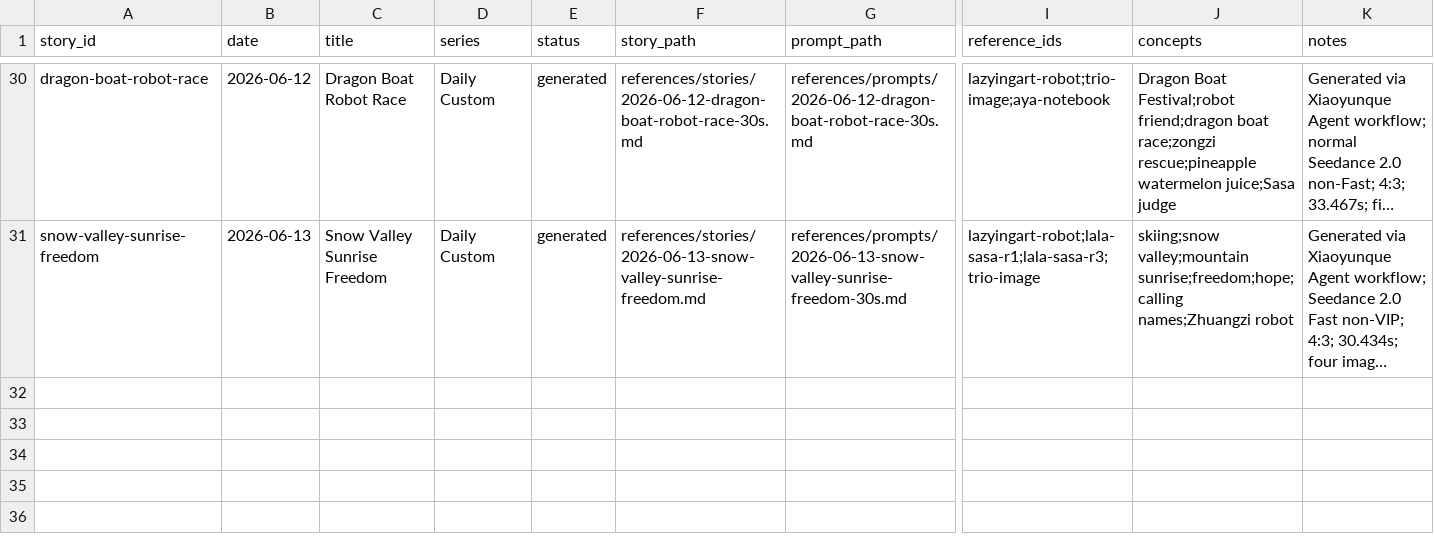
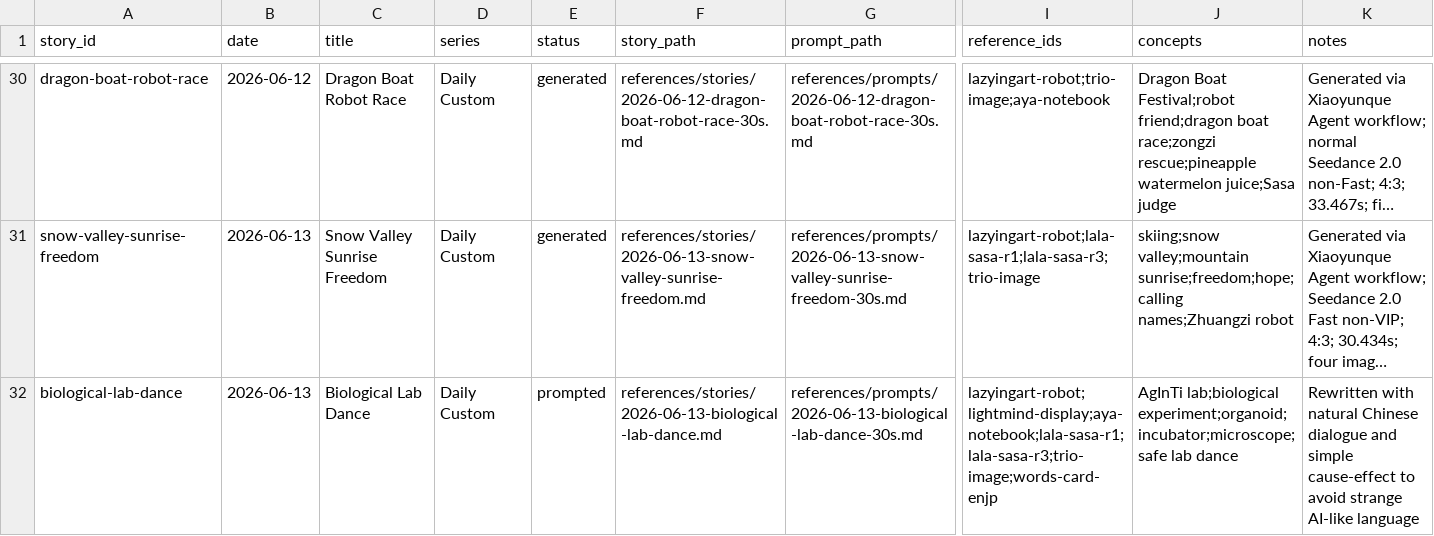
Before and after one commit to lachlanchen/RaraXiaAndAyaChan, a CSV file: references/story-database/stories.csv, drawn as a sheet; only a part is shown, gaps mark what is left out; long unchanged cells end in …; rows hold the shown columns only; the diff names each change by its address in the sheet, - before the commit and + after, or states it on an @@ line.

Commit message:
Add biological lab dance story

```diff
--- a/references/story-database/stories.csv
+++ b/references/story-database/stories.csv
+row 32: biological-lab-dance | 2026-06-13 | Biological Lab Dance | Daily Custom | prompted | references/stories/2026-06-13-biological-lab-dance.md | references/prompts/2026-06-13-biological-lab-dance-30s.md | lazyingart-robot;lightmind-display;aya-notebook;lala-sasa-r1;lala-sasa-r3;trio-image;words-card-enjp | AgInTi lab;biological experiment;organoid;incubator;microscope;safe lab dance | Rewritten with natural Chinese dialogue and simple cause-effect to avoid strange AI-like language
```
Also changed, not shown: 4 other files.
